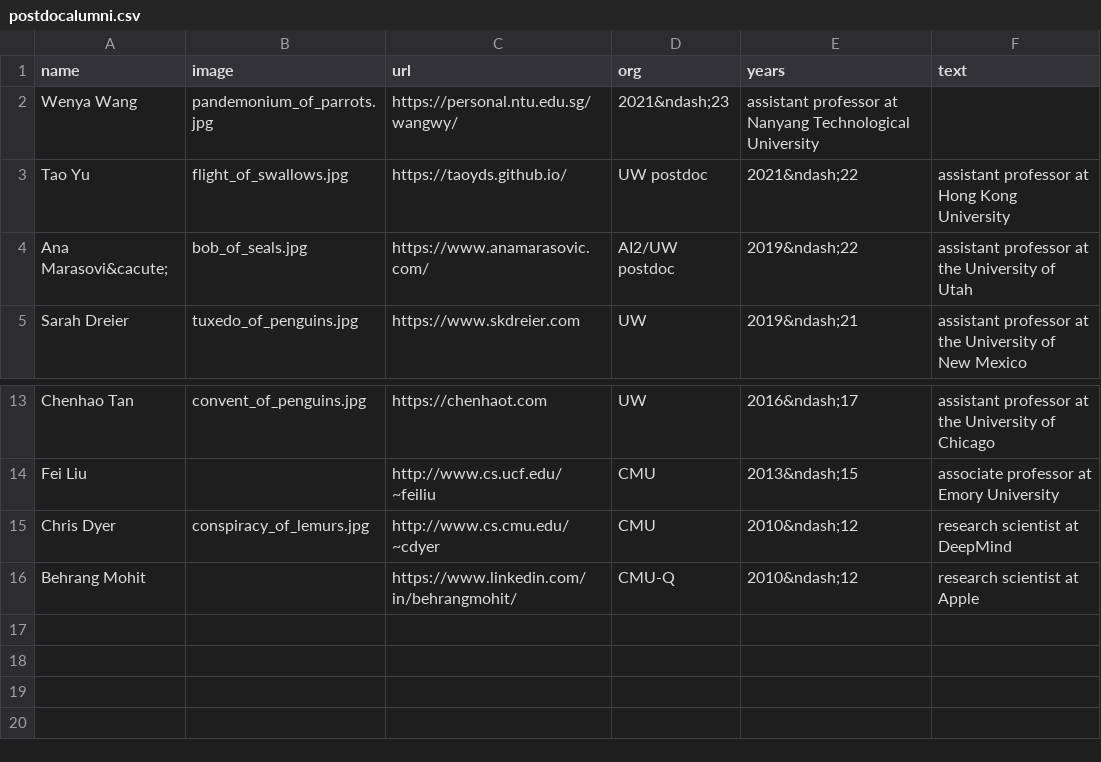
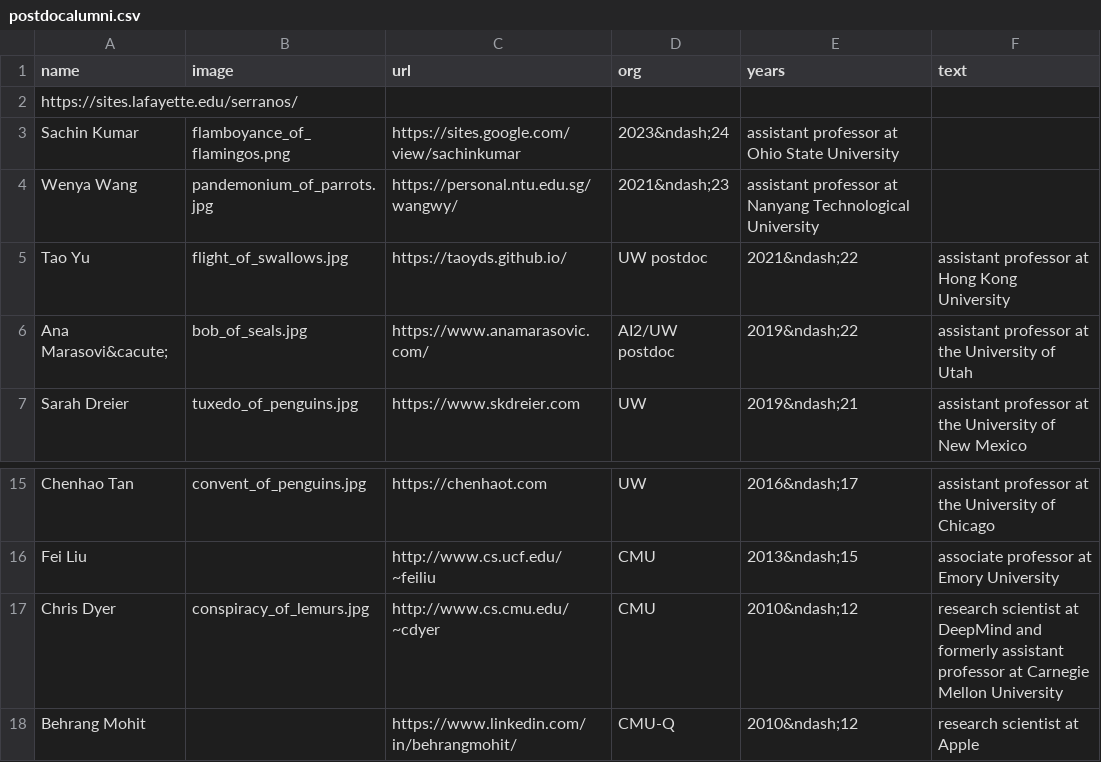
Before and after one commit to Noahs-ARK/Noahs-ARK.github.io, a CSV file: _data/postdocalumni.csv, drawn as a sheet; only a part is shown, gaps mark what is left out.

```diff
--- a/_data/postdocalumni.csv
+++ b/_data/postdocalumni.csv
@@ -1,2 +1,4 @@
 name,image,url,org,years,text
+https://sites.lafayette.edu/serranos/
+Sachin Kumar,flamboyance_of_flamingos.png,https://sites.google.com/view/sachinkumar,2023&ndash;24,assistant professor at Ohio State University
 Wenya Wang,pandemonium_of_parrots.jpg,https://personal.ntu.edu.sg/wangwy/,2021&ndash;23,assistant professor at Nanyang Technological University
@@ -14,3 +16,3 @@ Chenhao Tan,convent_of_penguins.jpg,https://chenhaot.com,UW,2016&ndash;17,assist
 Fei Liu,,http://www.cs.ucf.edu/~feiliu,CMU,2013&ndash;15,associate professor at Emory University
-Chris Dyer,conspiracy_of_lemurs.jpg,http://www.cs.cmu.edu/~cdyer,CMU,2010&ndash;12,research scientist at DeepMind
+Chris Dyer,conspiracy_of_lemurs.jpg,http://www.cs.cmu.edu/~cdyer,CMU,2010&ndash;12,research scientist at DeepMind and formerly assistant professor at Carnegie Mellon University
 Behrang Mohit,,https://www.linkedin.com/in/behrangmohit/,CMU-Q,2010&ndash;12,research scientist at Apple
```
Also changed, not shown: _data/mastersalumni.csv, _data/members.csv, 2 other files.
